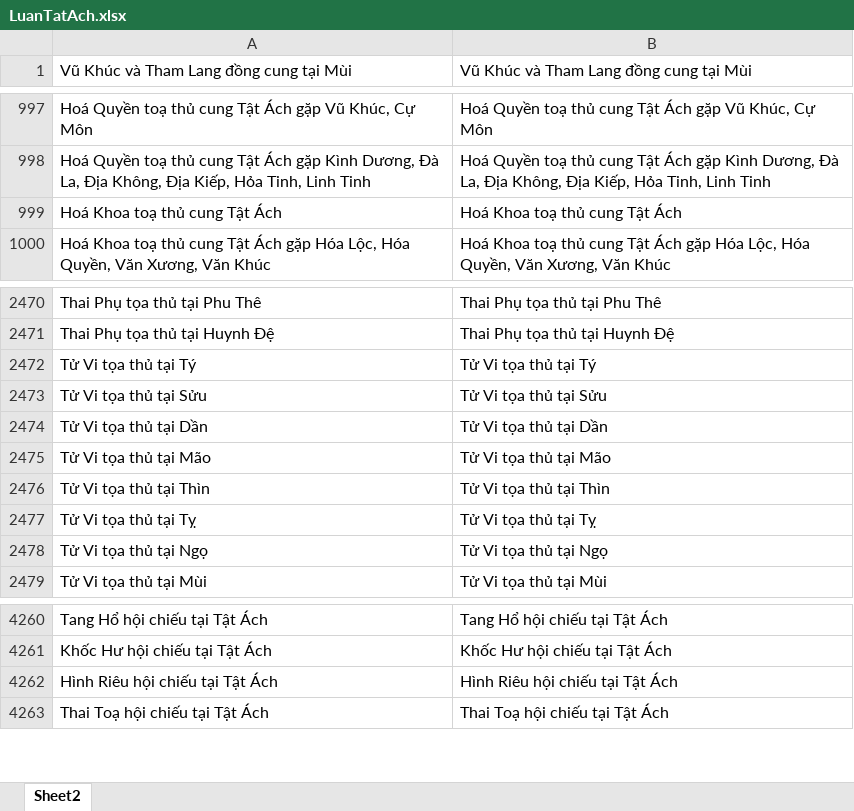
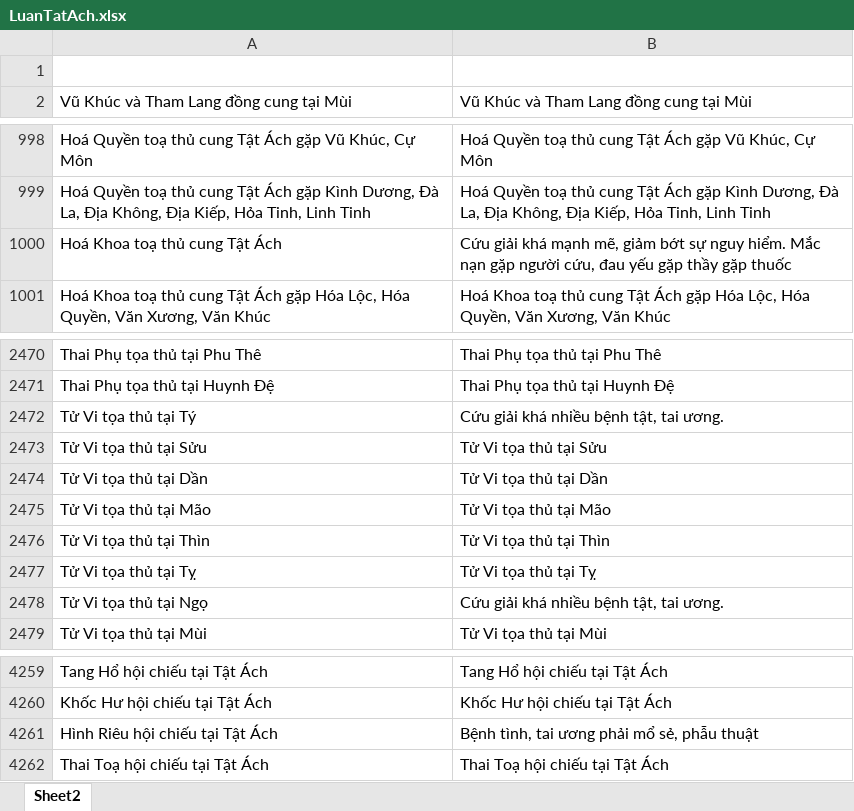
Before and after one commit to Donniehieu/LuanGiaiTuViBacPhai, an Excel workbook: LuanTatAch.xlsx, sheet Sheet2, drawn as a sheet; only a part is shown, gaps mark what is left out; values as stored, in another font and other column widths than the file's, no borders; conditional formats not drawn; addresses are those after the commit; the diff covers the shown part only; the diff names each change by its address in the sheet, - before the commit and + after, or states it on an @@ line.

Commit message:
Giải thích Tật Ách

```diff
--- a/LuanTatAch.xlsx (sheet Sheet2)
+++ b/LuanTatAch.xlsx (sheet Sheet2)
+row 1: (empty)
-B1000: Hoá Khoa toạ thủ cung Tật Ách
+B1000: Cứu giải khá mạnh mẽ, giảm bớt sự nguy hiểm. Mắc nạn gặp người cứu, đau yếu gặp thầy gặp thuốc
-B2472: Tử Vi tọa thủ tại Tý
+B2472: Cứu giải khá nhiều bệnh tật, tai ương.
-B2478: Tử Vi tọa thủ tại Ngọ
+B2478: Cứu giải khá nhiều bệnh tật, tai ương.
-B4261: Hình Riêu hội chiếu tại Tật Ách
+B4261: Bệnh tình, tai ương phải mổ sẻ, phẫu thuật
```
Also changed, not shown: 46 added rows and 3 removed rows elsewhere in this sheet, 2 other files.
